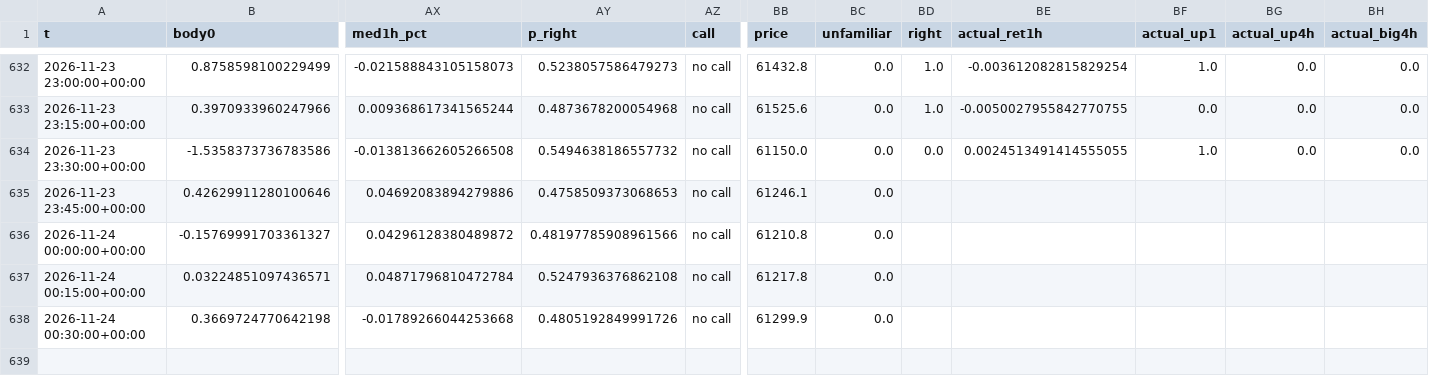
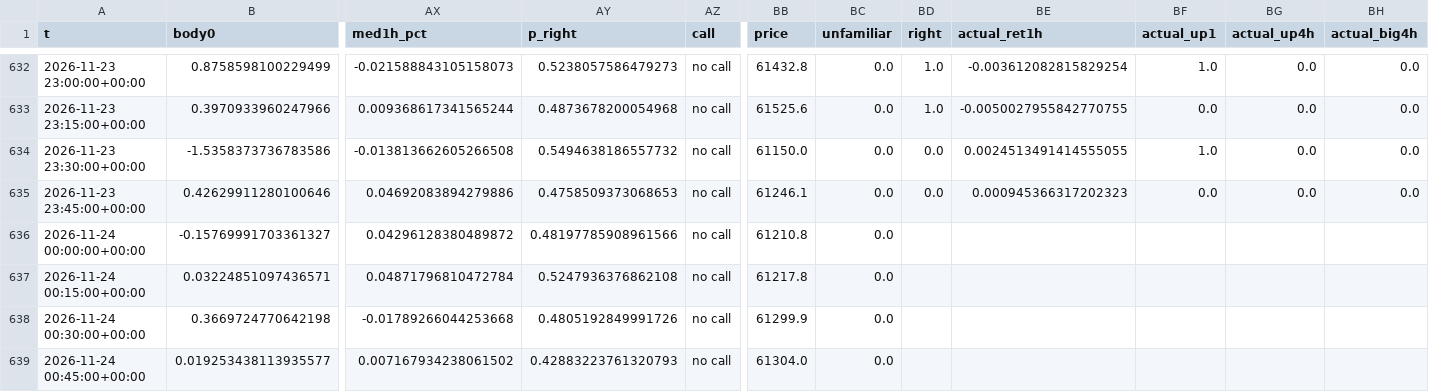
Before and after one commit to BlitzDragneel/Aura, a CSV file: memory/BTCUSD_calls.csv, drawn as a sheet; only a part is shown, gaps mark what is left out; rows hold the shown columns only; the diff names each change by its address in the sheet, - before the commit and + after, or states it on an @@ line.

```diff
--- a/memory/BTCUSD_calls.csv
+++ b/memory/BTCUSD_calls.csv
-BD635 (right): (empty)
+BD635 (right): 0.0
-BE635 (actual_ret1h): (empty)
+BE635 (actual_ret1h): 0.000945366317202323
-BF635 (actual_up1): (empty)
+BF635 (actual_up1): 0.0
-BG635 (actual_up4h): (empty)
+BG635 (actual_up4h): 0.0
-BH635 (actual_big4h): (empty)
+BH635 (actual_big4h): 0.0
+row 639: 2026-11-24 00:45:00+00:00 | 0.019253438113935577 | 0.007167934238061502 | 0.42883223761320793 | no call | 61304.0 | 0.0
```
Also changed, not shown: memory/NAS100_calls.csv, memory/US30_calls.csv, 35 other files.
